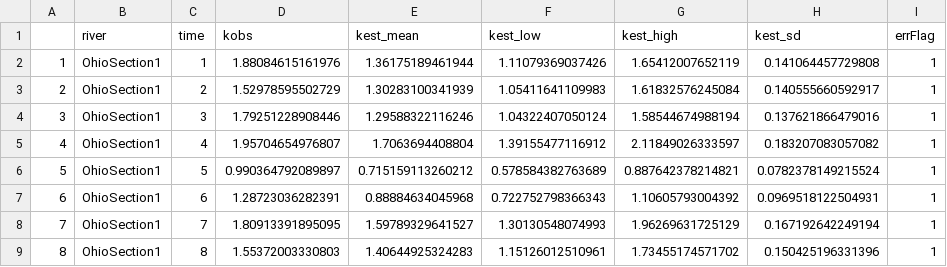
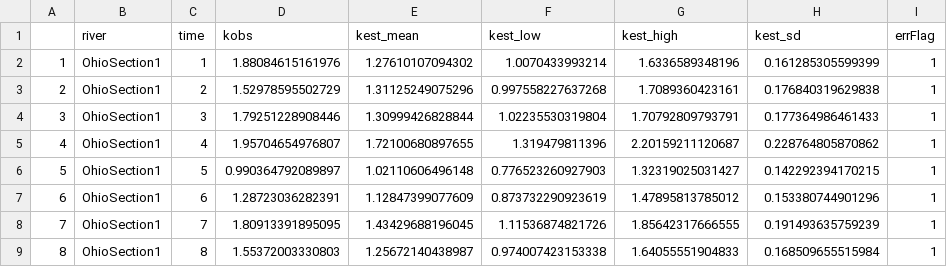
Before and after one commit to craigbrinkerhoff/RSK600, a CSV file: outputs/validation/by_river/results_OhioSection1_err.csv, drawn as a sheet; only a part is shown; the diff covers the shown part only.

```diff
--- a/outputs/validation/by_river/results_OhioSection1_err.csv
+++ b/outputs/validation/by_river/results_OhioSection1_err.csv
@@ -1,9 +1,9 @@
 "","river","time","kobs","kest_mean","kest_low","kest_high","kest_sd","errFlag"
-"1","OhioSection1",1,1.88084615161976,1.36175189461944,1.11079369037426,1.65412007652119,0.141064457729808,1
-"2","OhioSection1",2,1.52978595502729,1.30283100341939,1.05411641109983,1.61832576245084,0.140555660592917,1
-"3","OhioSection1",3,1.79251228908446,1.29588322116246,1.04322407050124,1.58544674988194,0.137621866479016,1
-"4","OhioSection1",4,1.95704654976807,1.7063694408804,1.39155477116912,2.11849026333597,0.183207083057082,1
-"5","OhioSection1",5,0.990364792089897,0.715159113260212,0.578584382763689,0.887642378214821,0.0782378149215524,1
-"6","OhioSection1",6,1.28723036282391,0.88884634045968,0.722752798366343,1.10605793004392,0.0969518122504931,1
-"7","OhioSection1",7,1.80913391895095,1.59789329641527,1.30130548074993,1.96269631725129,0.167192642249194,1
-"8","OhioSection1",8,1.55372003330803,1.40644925324283,1.15126012510961,1.73455174571702,0.150425196331396,1
+"1","OhioSection1",1,1.88084615161976,1.27610107094302,1.0070433993214,1.6336589348196,0.161285305599399,1
+"2","OhioSection1",2,1.52978595502729,1.31125249075296,0.997558227637268,1.7089360423161,0.176840319629838,1
+"3","OhioSection1",3,1.79251228908446,1.30999426828844,1.02235530319804,1.70792809793791,0.177364986461433,1
+"4","OhioSection1",4,1.95704654976807,1.72100680897655,1.319479811396,2.20159211120687,0.228764805870862,1
+"5","OhioSection1",5,0.990364792089897,1.02110606496148,0.776523260927903,1.32319025031427,0.142292394170215,1
+"6","OhioSection1",6,1.28723036282391,1.12847399077609,0.873732290923619,1.47895813785012,0.153380744901296,1
+"7","OhioSection1",7,1.80913391895095,1.43429688196045,1.11536874821726,1.85642317666555,0.191493635759239,1
+"8","OhioSection1",8,1.55372003330803,1.25672140438987,0.974007423153338,1.64055551904833,0.168509655515984,1
```
Also changed, not shown: 54 edited cells elsewhere in this file, outputs/validation/BIKER_validation_results.csv, outputs/validation/by_river/results_OhioSection3_err.csv, 29 other files.
